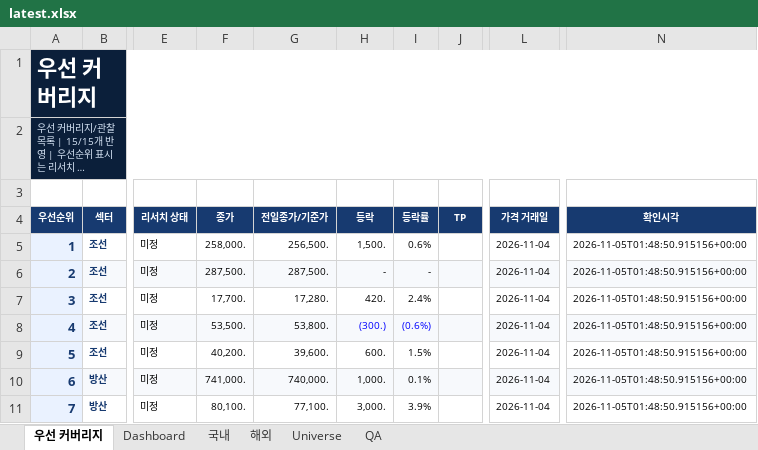
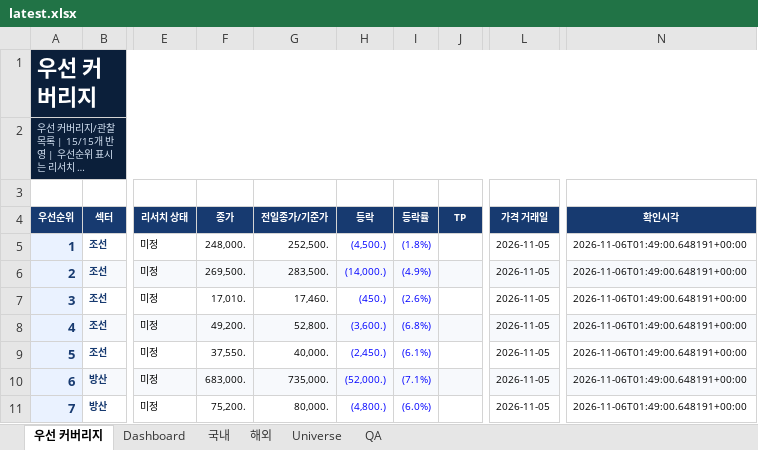
Before and after one commit to lou2sclare-ai/Stock-Price-Update, an Excel workbook: output/latest.xlsx, sheet 우선 커버리지, drawn as a sheet; only a part is shown, gaps mark what is left out; long unchanged cells end in …; values as stored, in another font and other column widths than the file's, no borders; conditional formats not drawn; the diff covers the shown part only; the diff names each change by its address in the sheet, - before the commit and + after, or states it on an @@ line.

```diff
--- a/output/latest.xlsx (sheet 우선 커버리지)
+++ b/output/latest.xlsx (sheet 우선 커버리지)
-F5 (종가): 258,000.
+F5 (종가): 248,000.
-G5 (전일종가/기준가): 256,500.
+G5 (전일종가/기준가): 252,500.
-H5 (등락): 1,500.
+H5 (등락): (4,500.)
-H5:I7 text colour: black
+H5:I7 text colour: #0000FF
-I5 (등락률): 0.6%
+I5 (등락률): (1.8%)
-L5:L11 (가격 거래일): 2026-11-04
+L5:L11 (가격 거래일): 2026-11-05
-N5:N11 (확인시각): 2026-11-05T01:48:50.915156+00:00
+N5:N11 (확인시각): 2026-11-06T01:49:00.648191+00:00
-F6 (종가): 287,500.
+F6 (종가): 269,500.
-G6 (전일종가/기준가): 287,500.
+G6 (전일종가/기준가): 283,500.
-H6 (등락): -
+H6 (등락): (14,000.)
-I6 (등락률): -
+I6 (등락률): (4.9%)
-F7 (종가): 17,700.
+F7 (종가): 17,010.
-G7 (전일종가/기준가): 17,280.
+G7 (전일종가/기준가): 17,460.
-H7 (등락): 420.
+H7 (등락): (450.)
-I7 (등락률): 2.4%
+I7 (등락률): (2.6%)
-F8 (종가): 53,500.
+F8 (종가): 49,200.
-G8 (전일종가/기준가): 53,800.
+G8 (전일종가/기준가): 52,800.
-H8 (등락): (300.)
+H8 (등락): (3,600.)
-I8 (등락률): (0.6%)
+I8 (등락률): (6.8%)
-F9 (종가): 40,200.
+F9 (종가): 37,550.
-G9 (전일종가/기준가): 39,600.
+G9 (전일종가/기준가): 40,000.
-H9 (등락): 600.
+H9 (등락): (2,450.)
-H9:I11 text colour: black
+H9:I11 text colour: #0000FF
-I9 (등락률): 1.5%
+I9 (등락률): (6.1%)
-F10 (종가): 741,000.
+F10 (종가): 683,000.
-G10 (전일종가/기준가): 740,000.
+G10 (전일종가/기준가): 735,000.
-H10 (등락): 1,000.
+H10 (등락): (52,000.)
-I10 (등락률): 0.1%
+I10 (등락률): (7.1%)
-F11 (종가): 80,100.
+F11 (종가): 75,200.
-G11 (전일종가/기준가): 77,100.
+G11 (전일종가/기준가): 80,000.
-H11 (등락): 3,000.
+H11 (등락): (4,800.)
-I11 (등락률): 3.9%
+I11 (등락률): (6.0%)
```
Also changed, not shown: 48 edited cells and cell formats elsewhere in this sheet, sheet Dashboard, sheet 해외, sheet 국내, sheet Universe, sheet QA, 4 other files.
